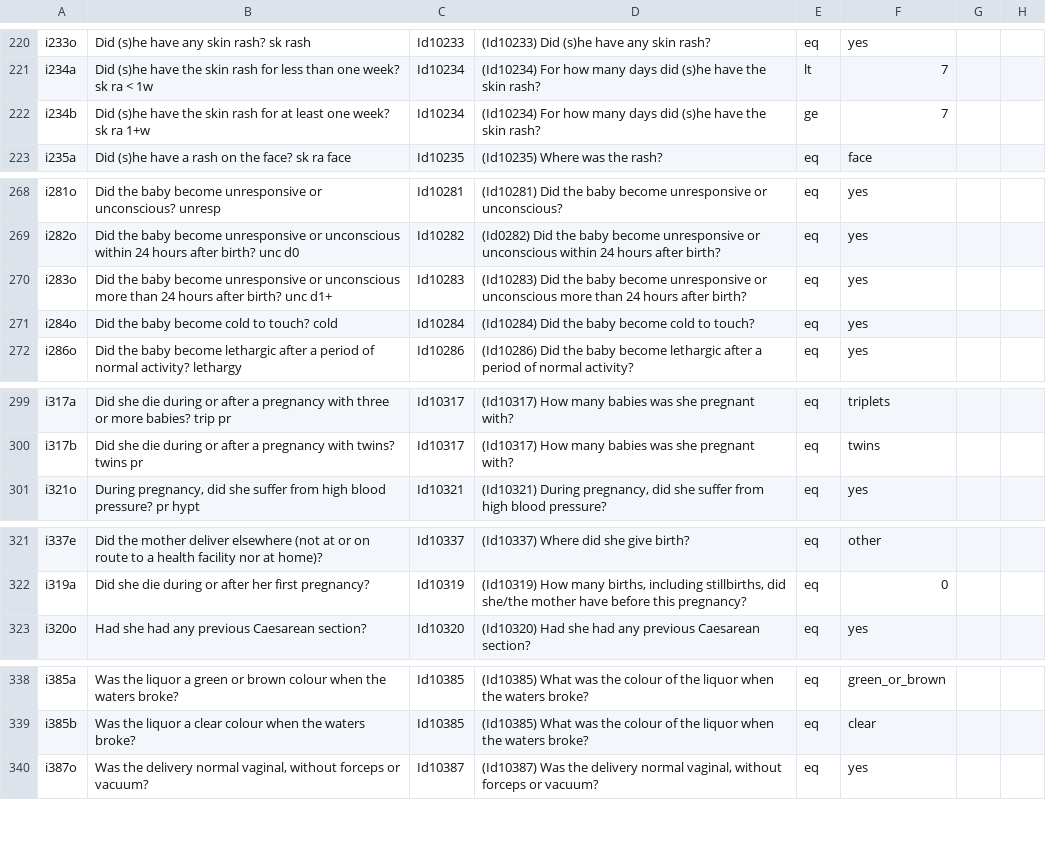
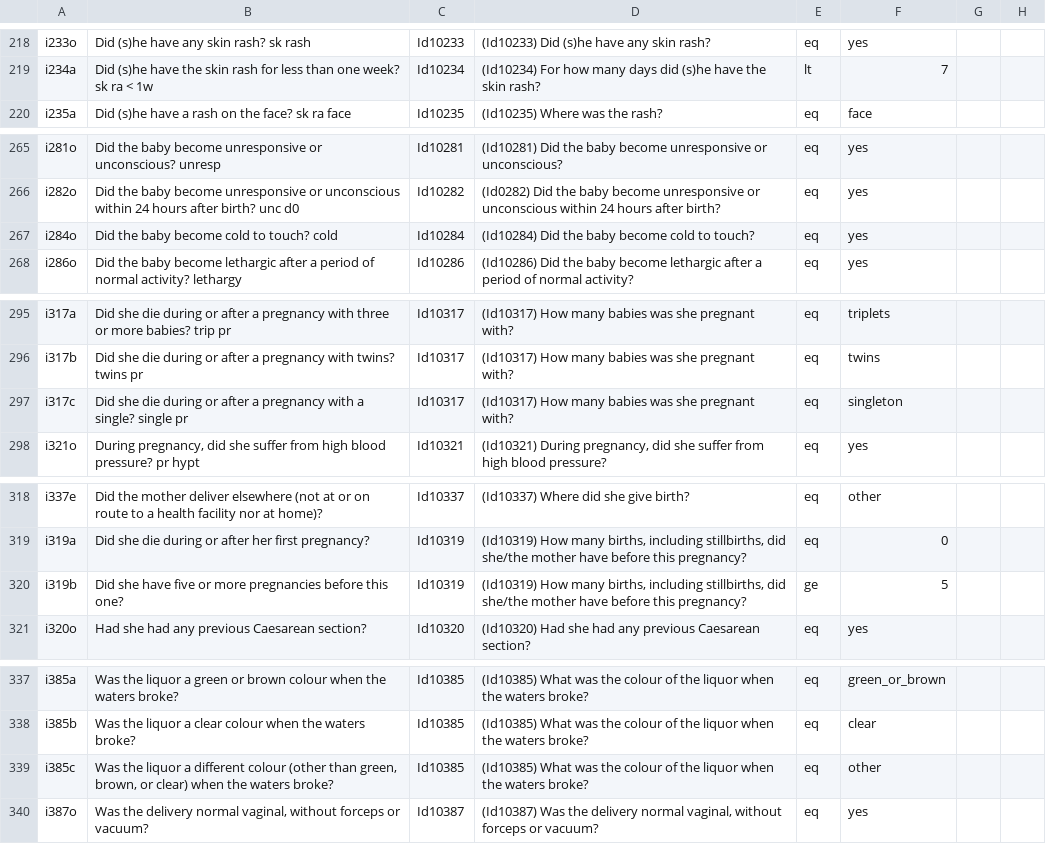
Before and after one commit to verbal-autopsy-software/pyCrossVA, a CSV file: pycrossva/resources/mapping_configuration_files/2022WHOv0101_to_InSilicoVA_2022.csv, drawn as a sheet; only a part is shown, gaps mark what is left out; the diff covers the shown part only.

```diff
--- a/pycrossva/resources/mapping_configuration_files/2022WHOv0101_to_InSilicoVA_2022.csv
+++ b/pycrossva/resources/mapping_configuration_files/2022WHOv0101_to_InSilicoVA_2022.csv
@@ -221,3 +219,2 @@ i233o,Did (s)he have any skin rash? sk rash,Id10233,(Id10233) Did (s)he have any
 i234a,Did (s)he have the skin rash for less than one week? sk ra < 1w,Id10234,(Id10234) For how many days did (s)he have the skin rash?,lt,7,,
-i234b,Did (s)he have the skin rash for at least one week? sk ra 1+w,Id10234,(Id10234) For how many days did (s)he have the skin rash?,ge,7,,
 i235a,Did (s)he have a rash on the face? sk ra face,Id10235,(Id10235) Where was the rash?,eq,face,,
@@ -269,3 +266,2 @@ i281o,Did the baby become unresponsive or unconscious? unresp,Id10281,(Id10281)
 i282o,Did the baby become unresponsive or unconscious within 24 hours after birth? unc d0,Id10282, (Id0282) Did the baby become unresponsive or unconscious within 24 hours after birth?,eq,yes,,
-i283o,Did the baby become unresponsive or unconscious more than 24 hours after birth? unc d1+,Id10283,(Id10283) Did the baby become unresponsive or unconscious more than 24 hours after birth?,eq,yes,,
 i284o,Did the baby become cold to touch? cold,Id10284,(Id10284) Did the baby become cold to touch?,eq,yes,,
@@ -300,2 +296,3 @@ i317a,Did she die during or after a pregnancy with three or more babies? trip pr
 i317b,Did she die during or after a pregnancy with twins? twins pr,Id10317,(Id10317) How many babies was she pregnant with?,eq,twins,,
+i317c,Did she die during or after a pregnancy with a single? single pr,Id10317,(Id10317) How many babies was she pregnant with?,eq,singleton,,
 i321o,"During pregnancy, did she suffer from high blood pressure? pr hypt",Id10321,"(Id10321) During pregnancy, did she suffer from high blood pressure?",eq,yes,,
@@ -322,2 +319,3 @@ i337e,Did the mother deliver elsewhere (not at or on route to a health facility
 i319a,Did she die during or after her first pregnancy?,Id10319,"(Id10319) How many births, including stillbirths, did she/the mother have before this pregnancy?",eq,0,,
+i319b,Did she have five or more pregnancies before this one?,Id10319,"(Id10319) How many births, including stillbirths, did she/the mother have before this pregnancy?",ge,5,,
 i320o,Had she had any previous Caesarean section?,Id10320,(Id10320) Had she had any previous Caesarean section?,eq,yes,,
@@ -339,2 +338,3 @@ i385a,Was the liquor a green or brown colour when the waters broke?,Id10385,(Id1
 i385b,Was the liquor a clear colour when the waters broke?,Id10385,(Id10385) What was the colour of the liquor when the waters broke?,eq,clear,,
+i385c,"Was the liquor a different colour (other than green, brown, or clear) when the waters broke?",Id10385,(Id10385) What was the colour of the liquor when the waters broke?,eq,other,,
 i387o,"Was the delivery normal vaginal, without forceps or vacuum?",Id10387,"(Id10387) Was the delivery normal vaginal, without forceps or vacuum?",eq,yes,,
```
Also changed, not shown: 6 added rows, 7 removed rows and 8 edited cells elsewhere in this file.
